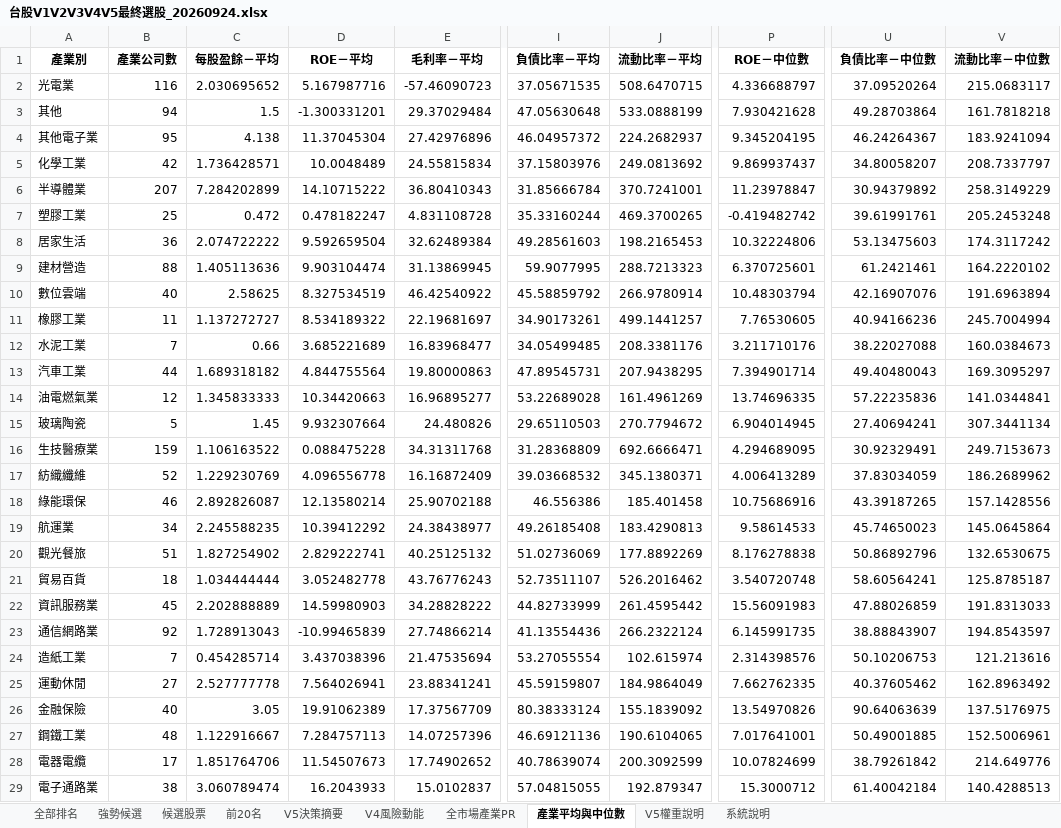
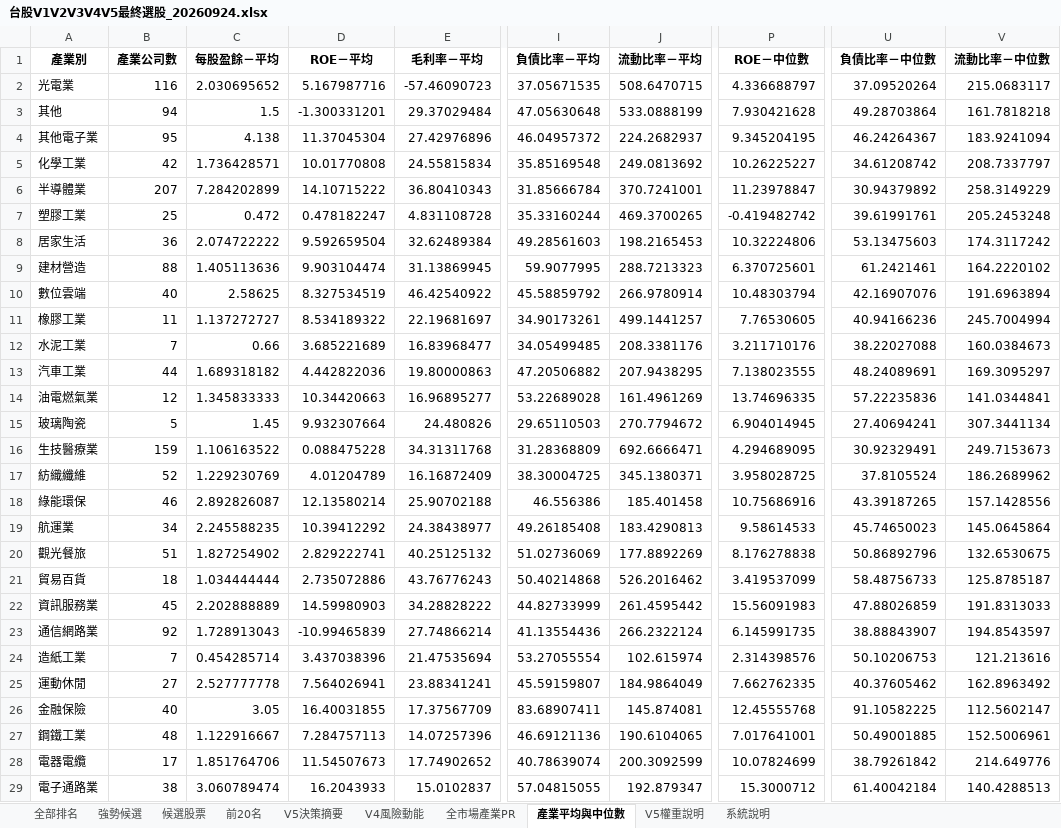
Before and after one commit to kkkunnnn/kun-stock, an Excel workbook: data/台股V1V2V3V4V5最終選股_20260924.xlsx, sheet 產業平均與中位數, drawn as a sheet; only a part is shown, gaps mark what is left out; values as stored, in another font and other column widths than the file's, no borders; the diff names each change by its address in the sheet, - before the commit and + after, or states it on an @@ line.

```diff
--- a/data/台股V1V2V3V4V5最終選股_20260924.xlsx (sheet 產業平均與中位數)
+++ b/data/台股V1V2V3V4V5最終選股_20260924.xlsx (sheet 產業平均與中位數)
-D5 (ROE－平均): 10.0048489
+D5 (ROE－平均): 10.01770808
-I5 (負債比率－平均): 37.15803976
+I5 (負債比率－平均): 35.85169548
-P5 (ROE－中位數): 9.869937437
+P5 (ROE－中位數): 10.26225227
-U5 (負債比率－中位數): 34.80058207
+U5 (負債比率－中位數): 34.61208742
-D13 (ROE－平均): 4.844755564
+D13 (ROE－平均): 4.442822036
-I13 (負債比率－平均): 47.89545731
+I13 (負債比率－平均): 47.20506882
-P13 (ROE－中位數): 7.394901714
+P13 (ROE－中位數): 7.138023555
-U13 (負債比率－中位數): 49.40480043
+U13 (負債比率－中位數): 48.24089691
-D17 (ROE－平均): 4.096556778
+D17 (ROE－平均): 4.01204789
-I17 (負債比率－平均): 39.03668532
+I17 (負債比率－平均): 38.30004725
-P17 (ROE－中位數): 4.006413289
+P17 (ROE－中位數): 3.958028725
-U17 (負債比率－中位數): 37.83034059
+U17 (負債比率－中位數): 37.8105524
-D21 (ROE－平均): 3.052482778
+D21 (ROE－平均): 2.735072886
-I21 (負債比率－平均): 52.73511107
+I21 (負債比率－平均): 50.40214868
-P21 (ROE－中位數): 3.540720748
+P21 (ROE－中位數): 3.419537099
-U21 (負債比率－中位數): 58.60564241
+U21 (負債比率－中位數): 58.48756733
-D26 (ROE－平均): 19.91062389
+D26 (ROE－平均): 16.40031855
-I26 (負債比率－平均): 80.38333124
+I26 (負債比率－平均): 83.68907411
-J26 (流動比率－平均): 155.1839092
+J26 (流動比率－平均): 145.874081
-P26 (ROE－中位數): 13.54970826
+P26 (ROE－中位數): 12.45555768
-U26 (負債比率－中位數): 90.64063639
+U26 (負債比率－中位數): 91.10582225
-V26 (流動比率－中位數): 137.5176975
+V26 (流動比率－中位數): 112.5602147
```
Also changed, not shown: sheet 全部排名, sheet V5決策摘要, sheet V4風險動能, sheet 候選股票, sheet 全市場產業PR, sheet 強勢候選, 1 more sheet, 10 other files.
